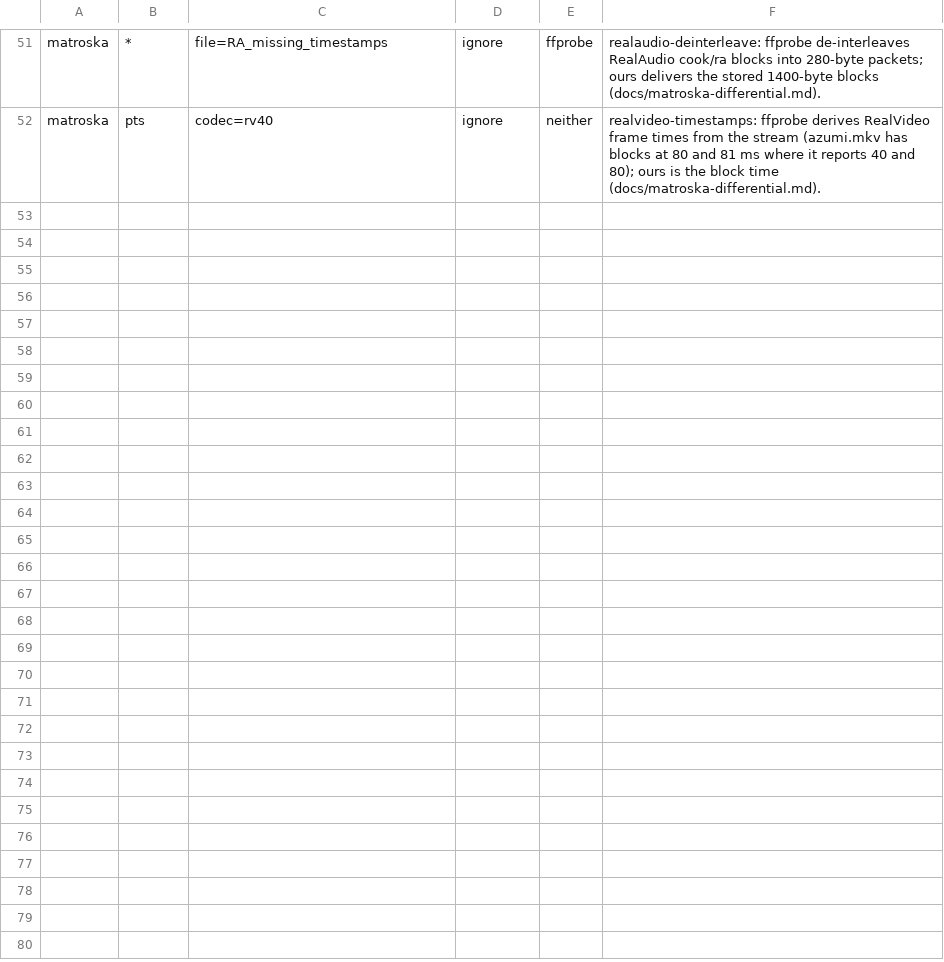
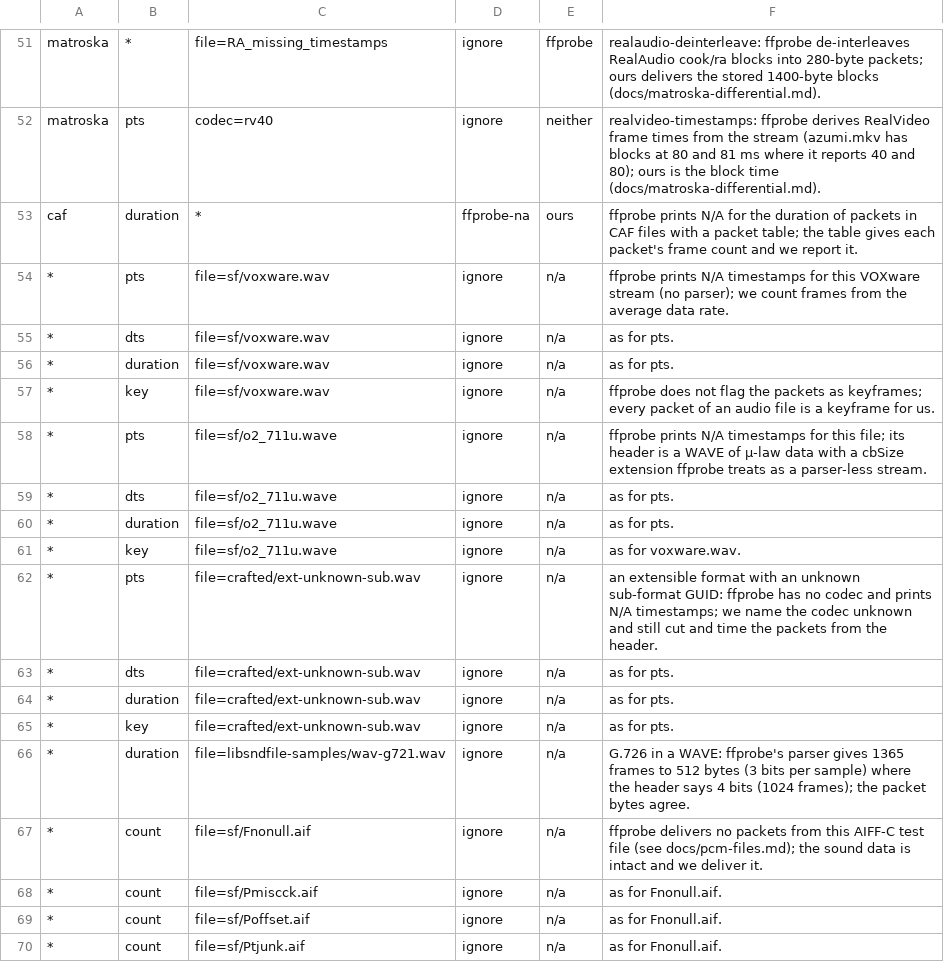
Before and after one commit to recursive-ai-oss/onemedia-csharp, a TSV file: tools/OneMedia.Oracles/exceptions.tsv, drawn as a sheet; only a part is shown, gaps mark what is left out; the diff names each change by its address in the sheet, - before the commit and + after, or states it on an @@ line.

Commit message:
riff, aiff, caf: ffprobe packetization rules for block codecs, part-unit tails, SSND-sized AIFF data, lenient outer sizes; documented differences

```diff
--- a/tools/OneMedia.Oracles/exceptions.tsv
+++ b/tools/OneMedia.Oracles/exceptions.tsv
+row 53: caf | duration | * | ffprobe-na | ours | ffprobe prints N/A for the duration of packets in CAF files with a packet table; the table gives each packet's frame count and we report it.
+row 54: * | pts | file=sf/voxware.wav | ignore | n/a | ffprobe prints N/A timestamps for this VOXware stream (no parser); we count frames from the average data rate.
+row 55: * | dts | file=sf/voxware.wav | ignore | n/a | as for pts.
+row 56: * | duration | file=sf/voxware.wav | ignore | n/a | as for pts.
+row 57: * | key | file=sf/voxware.wav | ignore | n/a | ffprobe does not flag the packets as keyframes; every packet of an audio file is a keyframe for us.
+row 58: * | pts | file=sf/o2_711u.wave | ignore | n/a | ffprobe prints N/A timestamps for this file; its header is a WAVE of µ-law data with a cbSize extension ffprobe treats as a parser-less stream.
+row 59: * | dts | file=sf/o2_711u.wave | ignore | n/a | as for pts.
+row 60: * | duration | file=sf/o2_711u.wave | ignore | n/a | as for pts.
+row 61: * | key | file=sf/o2_711u.wave | ignore | n/a | as for voxware.wav.
+row 62: * | pts | file=crafted/ext-unknown-sub.wav | ignore | n/a | an extensible format with an unknown sub-format GUID: ffprobe has no codec and prints N/A timestamps; we name the codec unknown and still cut and time the packets from the header.
+row 63: * | dts | file=crafted/ext-unknown-sub.wav | ignore | n/a | as for pts.
+row 64: * | duration | file=crafted/ext-unknown-sub.wav | ignore | n/a | as for pts.
+row 65: * | key | file=crafted/ext-unknown-sub.wav | ignore | n/a | as for pts.
+row 66: * | duration | file=libsndfile-samples/wav-g721.wav | ignore | n/a | G.726 in a WAVE: ffprobe's parser gives 1365 frames to 512 bytes (3 bits per sample) where the header says 4 bits (1024 frames); the packet bytes agree.
+row 67: * | count | file=sf/Fnonull.aif | ignore | n/a | ffprobe delivers no packets from this AIFF-C test file (see docs/pcm-files.md); the sound data is intact and we deliver it.
+row 68: * | count | file=sf/Pmiscck.aif | ignore | n/a | as for Fnonull.aif.
+row 69: * | count | file=sf/Poffset.aif | ignore | n/a | as for Fnonull.aif.
+row 70: * | count | file=sf/Ptjunk.aif | ignore | n/a | as for Fnonull.aif.
```
Also changed, not shown: 5 other files.
